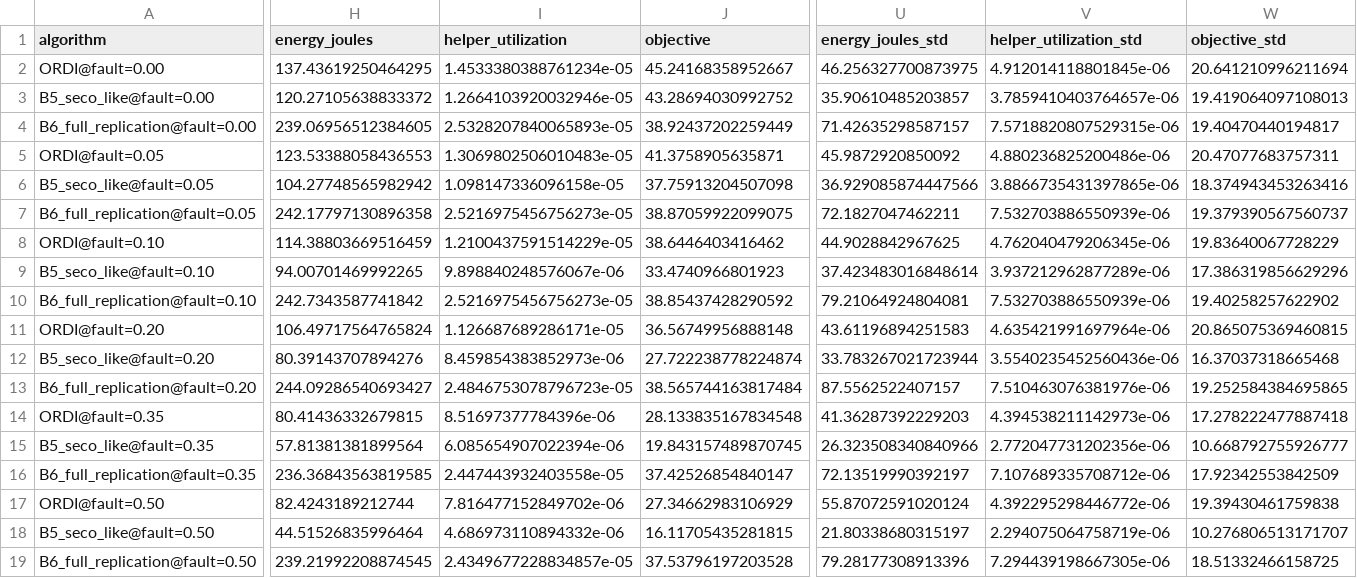
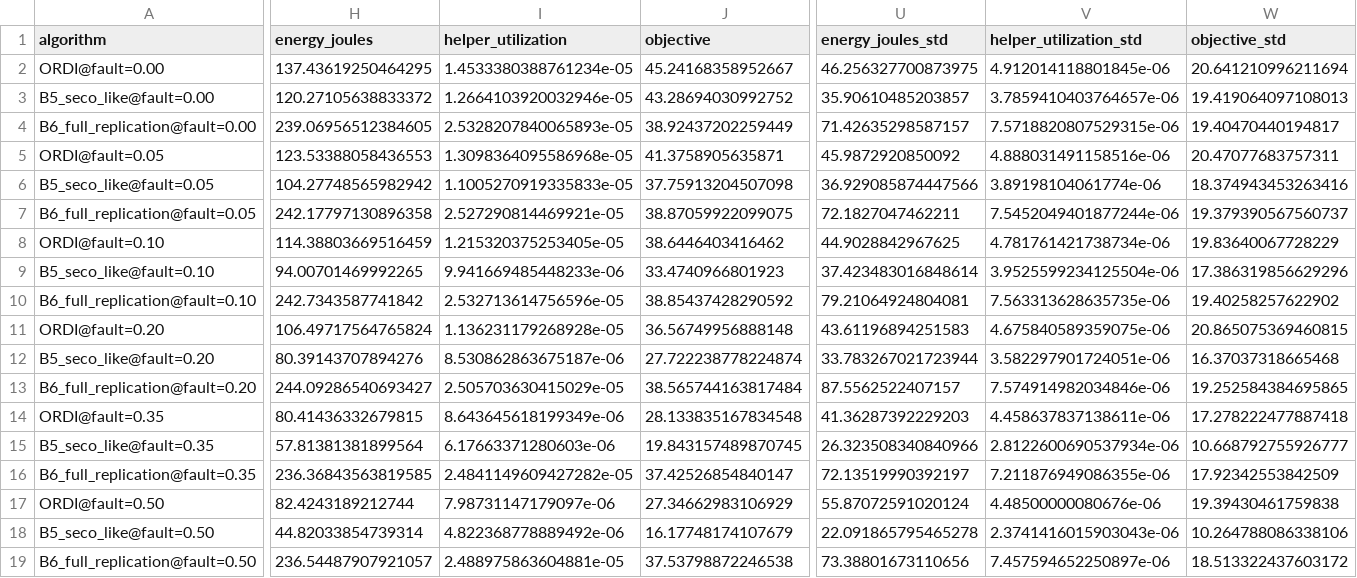
Before and after one commit to namwoam/ordi, a CSV file: results/E3_fault_intensity.csv, drawn as a sheet; only a part is shown, gaps mark what is left out; removed rows and columns are numbered as before the commit, all else as after; rows hold the shown columns only; the diff names each change by its address in the sheet, - before the commit and + after, or states it on an @@ line.

```diff
--- a/results/E3_fault_intensity.csv
+++ b/results/E3_fault_intensity.csv
-I5 (helper_utilization): 1.3069802506010483e-05
+I5 (helper_utilization): 1.3098364095586968e-05
-V5 (helper_utilization_std): 4.880236825200486e-06
+V5 (helper_utilization_std): 4.888031491158516e-06
-I6 (helper_utilization): 1.098147336096158e-05
+I6 (helper_utilization): 1.1005270919335833e-05
-V6 (helper_utilization_std): 3.8866735431397865e-06
+V6 (helper_utilization_std): 3.89198104061774e-06
-I7 (helper_utilization): 2.5216975456756273e-05
+I7 (helper_utilization): 2.527290814469921e-05
-V7 (helper_utilization_std): 7.532703886550939e-06
+V7 (helper_utilization_std): 7.5452049401877244e-06
-I8 (helper_utilization): 1.2100437591514229e-05
+I8 (helper_utilization): 1.215320375253405e-05
-V8 (helper_utilization_std): 4.762040479206345e-06
+V8 (helper_utilization_std): 4.781761421738734e-06
-I9 (helper_utilization): 9.898840248576067e-06
+I9 (helper_utilization): 9.941669485448233e-06
-V9 (helper_utilization_std): 3.937212962877289e-06
+V9 (helper_utilization_std): 3.9525599234125504e-06
-I10 (helper_utilization): 2.5216975456756273e-05
+I10 (helper_utilization): 2.532713614756596e-05
-V10 (helper_utilization_std): 7.532703886550939e-06
+V10 (helper_utilization_std): 7.563313628635735e-06
-I11 (helper_utilization): 1.126687689286171e-05
+I11 (helper_utilization): 1.136231179268928e-05
-V11 (helper_utilization_std): 4.635421991697964e-06
+V11 (helper_utilization_std): 4.675840589359075e-06
-I12 (helper_utilization): 8.459854383852973e-06
+I12 (helper_utilization): 8.530862863675187e-06
-V12 (helper_utilization_std): 3.5540235452560436e-06
+V12 (helper_utilization_std): 3.582297901724051e-06
-I13 (helper_utilization): 2.4846753078796723e-05
+I13 (helper_utilization): 2.505703630415029e-05
-V13 (helper_utilization_std): 7.510463076381976e-06
+V13 (helper_utilization_std): 7.574914982034846e-06
-I14 (helper_utilization): 8.51697377784396e-06
+I14 (helper_utilization): 8.643645618199349e-06
-V14 (helper_utilization_std): 4.394538211142973e-06
+V14 (helper_utilization_std): 4.458637837138611e-06
-I15 (helper_utilization): 6.085654907022394e-06
+I15 (helper_utilization): 6.17663371280603e-06
-V15 (helper_utilization_std): 2.772047731202356e-06
+V15 (helper_utilization_std): 2.8122600690537934e-06
-I16 (helper_utilization): 2.447443932403558e-05
+I16 (helper_utilization): 2.4841149609427282e-05
-V16 (helper_utilization_std): 7.107689335708712e-06
+V16 (helper_utilization_std): 7.211876949086355e-06
-I17 (helper_utilization): 7.816477152849702e-06
+I17 (helper_utilization): 7.98731147179097e-06
-V17 (helper_utilization_std): 4.392295298446772e-06
+V17 (helper_utilization_std): 4.48500000080676e-06
-row 18: B5_seco_like@fault=0.50 | 44.51526835996464 | 4.686973110894332e-06 | 16.11705435281815 | 21.80338680315197 | 2.294075064758719e-06 | 10.276806513171707
+row 18: B5_seco_like@fault=0.50 | 44.82033854739314 | 4.822368778889492e-06 | 16.17748174107679 | 22.091865795465278 | 2.3741416015903043e-06 | 10.264788086338106
-H19 (energy_joules): 239.21992208874545
+H19 (energy_joules): 236.54487907921057
-I19 (helper_utilization): 2.4349677228834857e-05
+I19 (helper_utilization): 2.488975863604881e-05
-J19 (objective): 37.53796197203528
+J19 (objective): 37.53798872246538
-U19 (energy_joules_std): 79.28177308913396
+U19 (energy_joules_std): 73.38801673110656
-V19 (helper_utilization_std): 7.294439198667305e-06
+V19 (helper_utilization_std): 7.457594652250897e-06
-W19 (objective_std): 18.51332466158725
+W19 (objective_std): 18.513322437603172
```
Also changed, not shown: results/E2_fault_types.csv, results/E7_correlated.csv, 31 other files.
